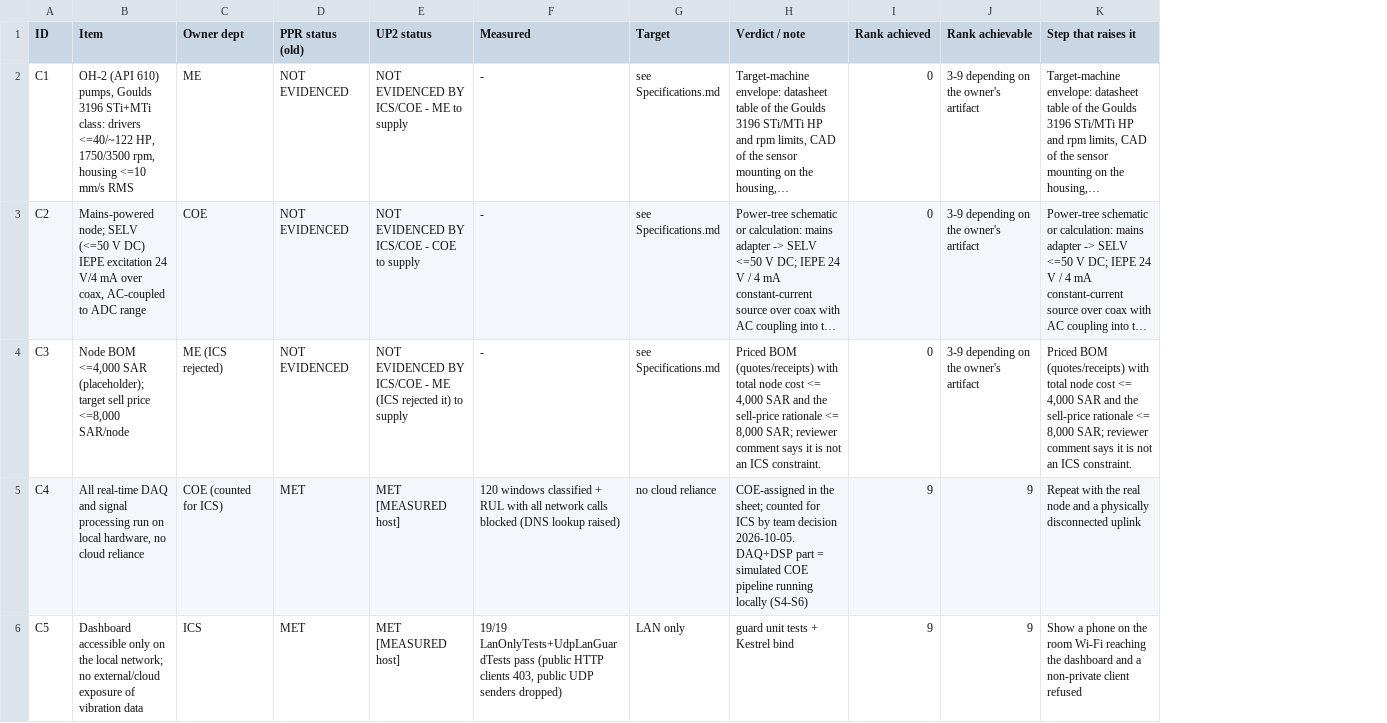
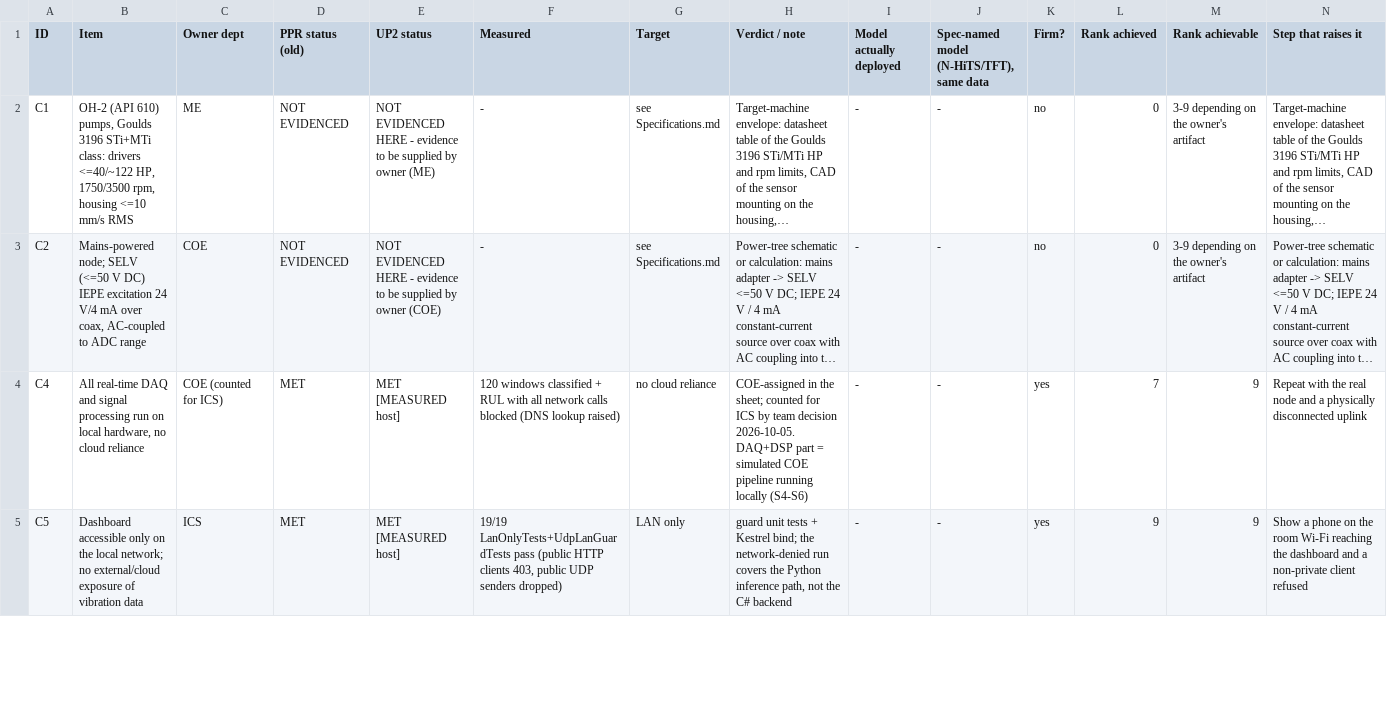
Before and after one commit to amussab/Digital-Twin-Senior-Proj, a CSV file: evidence/up2_figures/up2_master_table.csv, drawn as a sheet; only a part is shown; long unchanged cells end in …; removed rows and columns are numbered as before the commit, all else as after; rows hold the shown columns only; the diff covers the shown part only; the diff names each change by its address in the sheet, - before the commit and + after, or states it on an @@ line.

```diff
--- a/evidence/up2_figures/up2_master_table.csv
+++ b/evidence/up2_figures/up2_master_table.csv
+column I (Model actually deployed), rows 2-5: all -
+column J, rows 1-5: Spec-named model (N-HiTS/TFT), same data | - | - | - | -
+column K (Firm?), rows 2-5: no | no | yes | yes
-E2 (UP2 status): NOT EVIDENCED BY ICS/COE - ME to supply
+E2 (UP2 status): NOT EVIDENCED HERE - evidence to be supplied by owner (ME)
-E3 (UP2 status): NOT EVIDENCED BY ICS/COE - COE to supply
+E3 (UP2 status): NOT EVIDENCED HERE - evidence to be supplied by owner (COE)
-row 4: C3 | Node BOM <=4,000 SAR (placeholder); target sell price <=8,000 SAR/node | ME (ICS rejected) | NOT EVIDENCED | NOT EVIDENCED BY ICS/COE - ME (ICS rejected it) to supply | - | see Specifications.md | Priced BOM (quotes/receipts) with total node cost <= 4,000 SAR and the sell-price rationale <= 8,000 SAR; reviewer comment says it is not an ICS constraint. | 0 | 3-9 depending on the owner's artifact | Priced BOM (quotes/receipts) with total node cost <= 4,000 SAR and the sell-price rationale <= 8,000 SAR; reviewer comment says it is not an ICS constraint.
-L4 (Rank achieved): 9
+L4 (Rank achieved): 7
-H5 (Verdict / note): …+ Kestrel bind
+H5 (Verdict / note): …+ Kestrel bind; the network-denied run covers the Python inference path, not the C# backend
```
Also changed, not shown: 19 edited cells elsewhere in this file, 5 other files.
